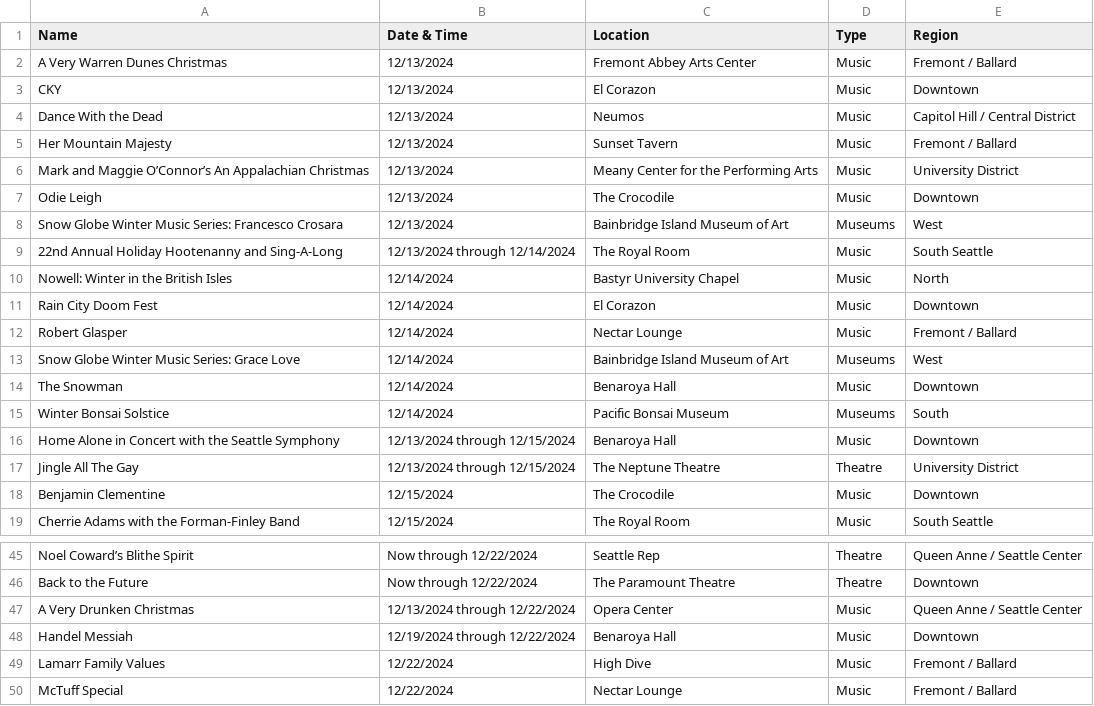
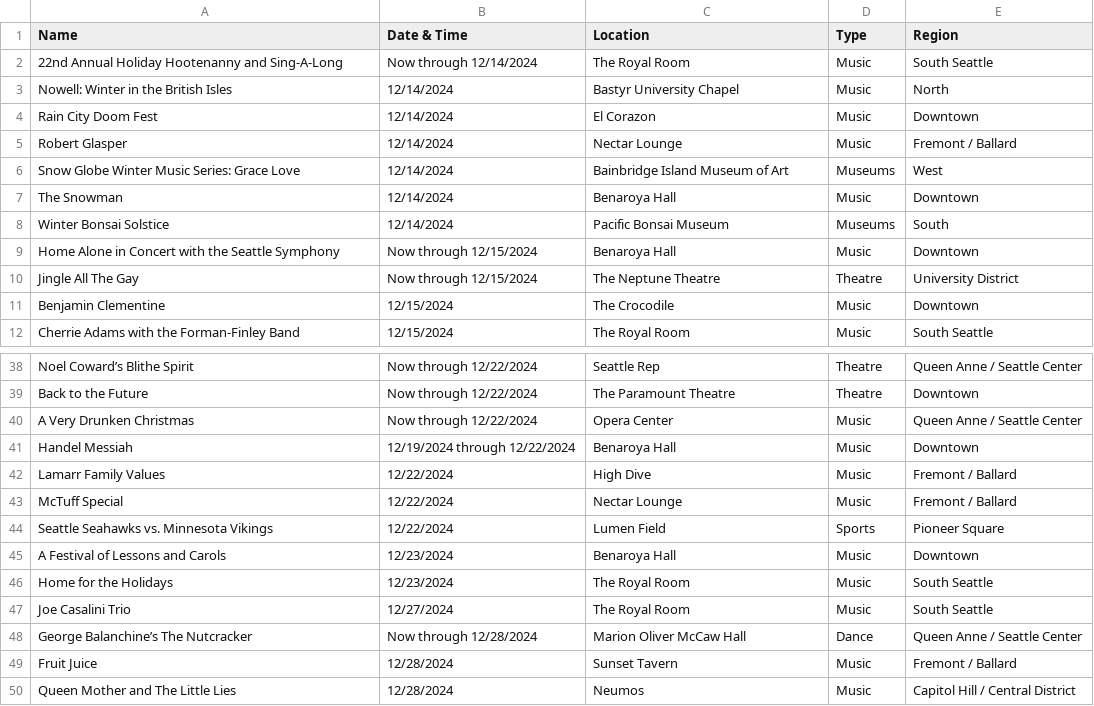
Before and after one commit to yeyfreya/TECHIN510_Lab4, a CSV file: events_basic.csv, drawn as a sheet; only a part is shown, gaps mark what is left out; the shorter side is filled out with more unchanged rows.

```diff
--- a/events_basic.csv
+++ b/events_basic.csv
@@ -1,10 +1,3 @@
 Name,Date & Time,Location,Type,Region
-A Very Warren Dunes Christmas,12/13/2024,Fremont Abbey Arts Center,Music,Fremont / Ballard
-CKY,12/13/2024,El Corazon,Music,Downtown
-Dance With the Dead,12/13/2024,Neumos,Music,Capitol Hill / Central District
-Her Mountain Majesty,12/13/2024,Sunset Tavern,Music,Fremont / Ballard
-Mark and Maggie O’Connor’s An Appalachian Christmas,12/13/2024,Meany Center for the Performing Arts,Music,University District
-Odie Leigh,12/13/2024,The Crocodile,Music,Downtown
-Snow Globe Winter Music Series: Francesco Crosara,12/13/2024,Bainbridge Island Museum of Art,Museums,West
-22nd Annual Holiday Hootenanny and Sing-A-Long,12/13/2024 through 12/14/2024,The Royal Room,Music,South Seattle
+22nd Annual Holiday Hootenanny and Sing-A-Long,Now through 12/14/2024,The Royal Room,Music,South Seattle
 Nowell: Winter in the British Isles,12/14/2024,Bastyr University Chapel,Music,North
@@ -15,4 +8,4 @@ The Snowman,12/14/2024,Benaroya Hall,Music,Downtown
 Winter Bonsai Solstice,12/14/2024,Pacific Bonsai Museum,Museums,South
-Home Alone in Concert with the Seattle Symphony,12/13/2024 through 12/15/2024,Benaroya Hall,Music,Downtown
-Jingle All The Gay,12/13/2024 through 12/15/2024,The Neptune Theatre,Theatre,University District
+Home Alone in Concert with the Seattle Symphony,Now through 12/15/2024,Benaroya Hall,Music,Downtown
+Jingle All The Gay,Now through 12/15/2024,The Neptune Theatre,Theatre,University District
 Benjamin Clementine,12/15/2024,The Crocodile,Music,Downtown
@@ -46,3 +39,3 @@ Noel Coward’s Blithe Spirit,Now through 12/22/2024,Seattle Rep,Theatre,Queen A
 Back to the Future,Now through 12/22/2024,The Paramount Theatre,Theatre,Downtown
-A Very Drunken Christmas,12/13/2024 through 12/22/2024,Opera Center,Music,Queen Anne / Seattle Center
+A Very Drunken Christmas,Now through 12/22/2024,Opera Center,Music,Queen Anne / Seattle Center
 Handel Messiah,12/19/2024 through 12/22/2024,Benaroya Hall,Music,Downtown
```
Also changed, not shown: events.csv, events_latlon.csv.
